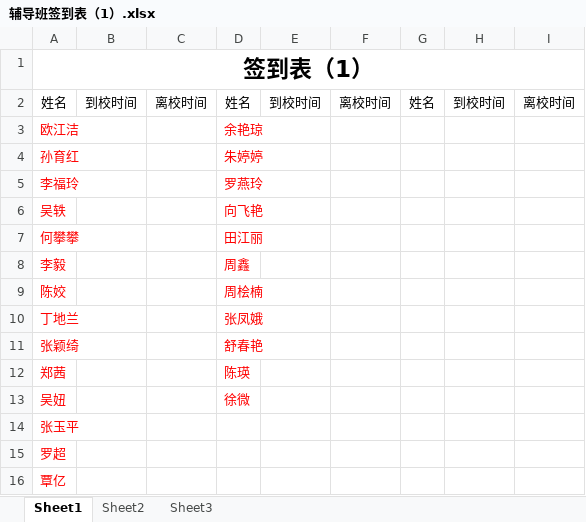
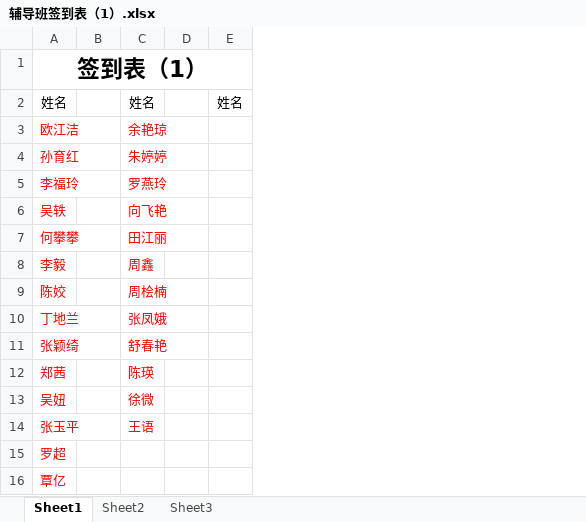
Before and after one commit to SolidFighter/LH_EDU, an Excel workbook: 报名流程/辅导班签到表（1）.xlsx, sheet Sheet1, drawn as a sheet; only a part is shown; values as stored, in another font and other column widths than the file's, no borders; removed rows and columns are numbered as before the commit, all else as after; the diff names each change by its address in the sheet, - before the commit and + after, or states it on an @@ line.

```diff
--- a/报名流程/辅导班签到表（1）.xlsx (sheet Sheet1)
+++ b/报名流程/辅导班签到表（1）.xlsx (sheet Sheet1)
-column B, row 2: 到校时间
-column C, row 2: 离校时间
+column B, empty
-column E, row 2: 到校时间
-column F, row 2: 离校时间
+column D, empty
-column H, row 2: 到校时间
-column I, row 2: 离校时间
-C14: (empty)
+C14: 王语
```
Also changed, not shown: 报名流程/辅导班签到表（2）.xlsx.
